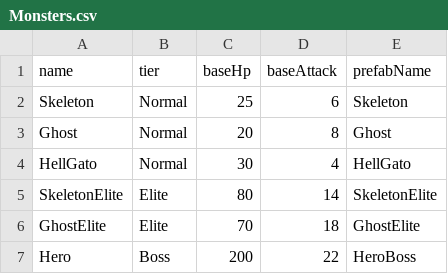
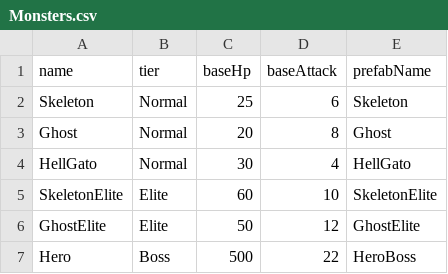
Before and after one commit to Kyungil-smart/07-unityadvanced-personalproject-wogns4168, a CSV file: Project Arcana/Assets/StreamingAssets/Monsters.csv, drawn as a sheet.

```diff
--- a/Project Arcana/Assets/StreamingAssets/Monsters.csv
+++ b/Project Arcana/Assets/StreamingAssets/Monsters.csv
@@ -4,4 +4,4 @@ Ghost,Normal,20,8,Ghost
 HellGato,Normal,30,4,HellGato
-SkeletonElite,Elite,80,14,SkeletonElite
-GhostElite,Elite,70,18,GhostElite
-Hero,Boss,200,22,HeroBoss
+SkeletonElite,Elite,60,10,SkeletonElite
+GhostElite,Elite,50,12,GhostElite
+Hero,Boss,500,22,HeroBoss
```
Also changed, not shown: 1 other file.
